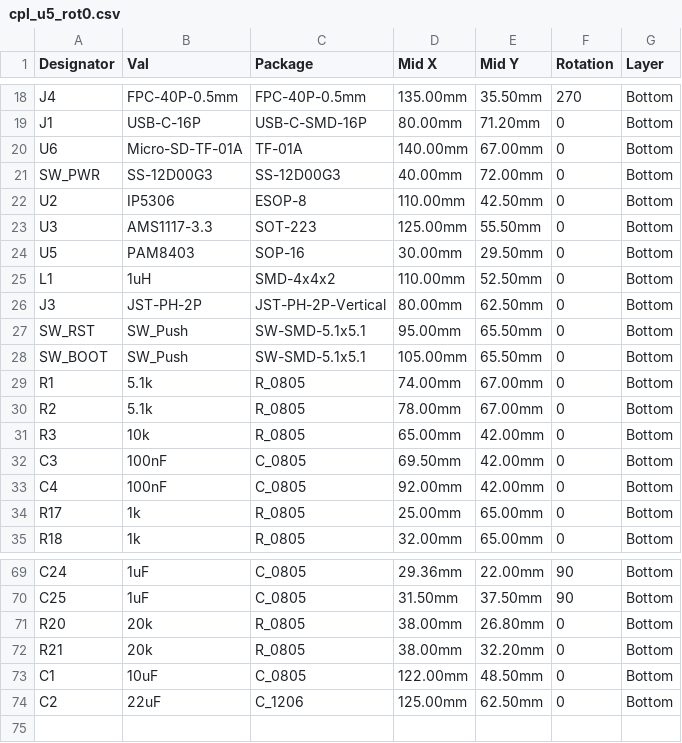
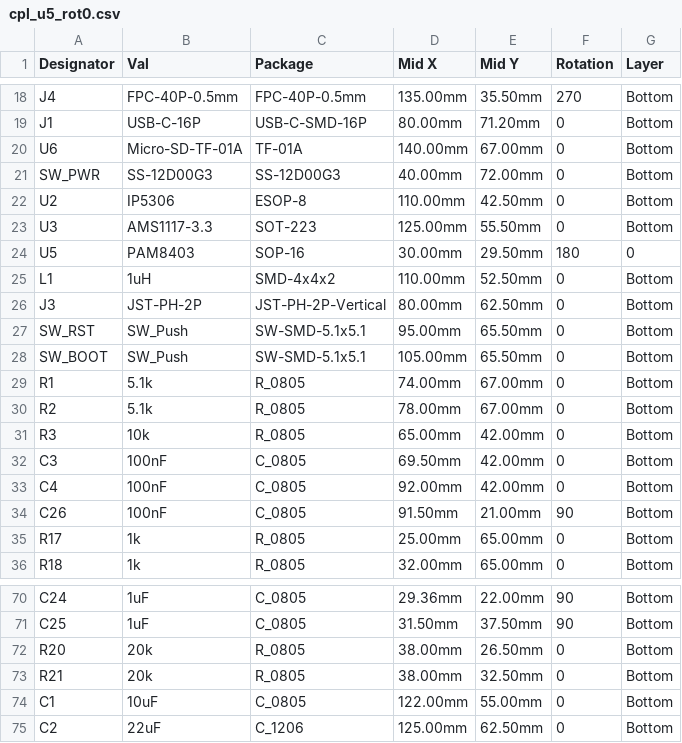
Before and after one commit to pjcau/esp32-emu-turbo, a CSV file: release_jlcpcb/cpl_u5_rot0.csv, drawn as a sheet; only a part is shown, gaps mark what is left out.

```diff
--- a/release_jlcpcb/cpl_u5_rot0.csv
+++ b/release_jlcpcb/cpl_u5_rot0.csv
@@ -23,3 +23,3 @@ U2,IP5306,ESOP-8,110.00mm,42.50mm,0,Bottom
 U3,AMS1117-3.3,SOT-223,125.00mm,55.50mm,0,Bottom
-U5,PAM8403,SOP-16,30.00mm,29.50mm,0,Bottom
+U5,PAM8403,SOP-16,30.00mm,29.50mm,180,0
 L1,1uH,SMD-4x4x2,110.00mm,52.50mm,0,Bottom
@@ -33,2 +33,3 @@ C3,100nF,C_0805,69.50mm,42.00mm,0,Bottom
 C4,100nF,C_0805,92.00mm,42.00mm,0,Bottom
+C26,100nF,C_0805,91.50mm,21.00mm,90,Bottom
 R17,1k,R_0805,25.00mm,65.00mm,0,Bottom
@@ -70,5 +71,5 @@ C24,1uF,C_0805,29.36mm,22.00mm,90,Bottom
 C25,1uF,C_0805,31.50mm,37.50mm,90,Bottom
-R20,20k,R_0805,38.00mm,26.80mm,0,Bottom
-R21,20k,R_0805,38.00mm,32.20mm,0,Bottom
-C1,10uF,C_0805,122.00mm,48.50mm,0,Bottom
+R20,20k,R_0805,38.00mm,26.50mm,0,Bottom
+R21,20k,R_0805,38.00mm,32.50mm,0,Bottom
+C1,10uF,C_0805,122.00mm,55.00mm,0,Bottom
 C2,22uF,C_1206,125.00mm,62.50mm,0,Bottom
```
Also changed, not shown: hardware/kicad/jlcpcb/cpl.csv, release_jlcpcb/cpl.csv, 39 other files.
